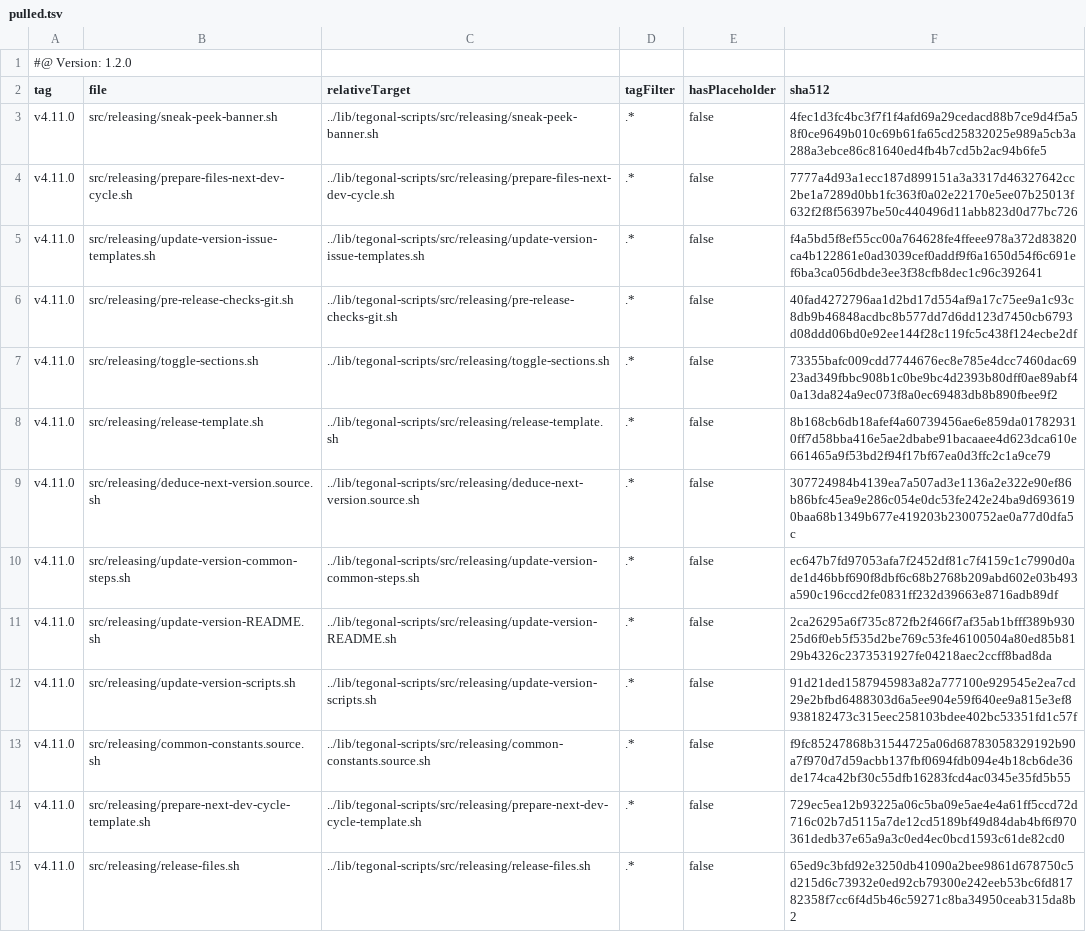
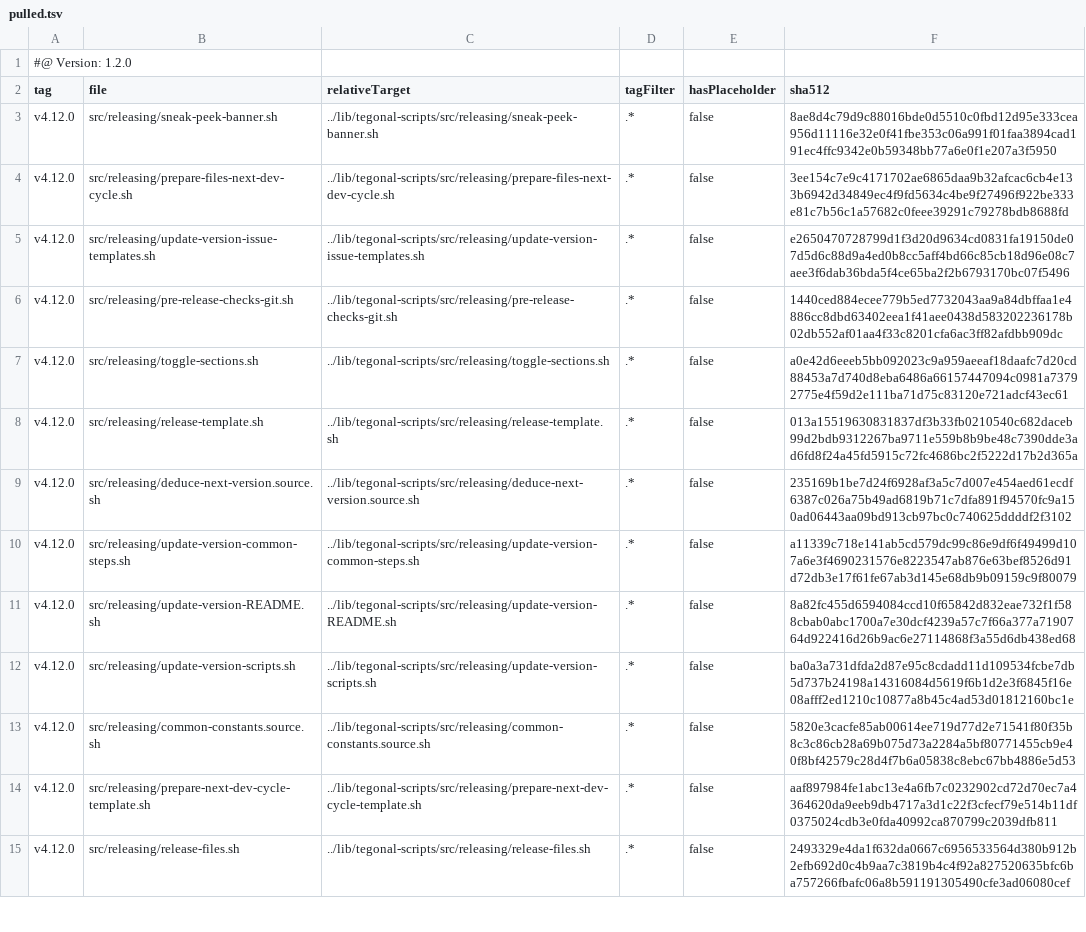
Before and after one commit to tegonal/oss-template, a TSV file: .gt/remotes/tegonal-scripts/pulled.tsv, drawn as a sheet; only a part is shown; the diff covers the shown part only; the diff names each change by its address in the sheet, - before the commit and + after, or states it on an @@ line.

```diff
--- a/.gt/remotes/tegonal-scripts/pulled.tsv
+++ b/.gt/remotes/tegonal-scripts/pulled.tsv
-A3:A15 (tag): v4.11.0
+A3:A15 (tag): v4.12.0
-F3 (sha512): 4fec1d3fc4bc3f7f1f4afd69a29cedacd88b7ce9d4f5a58f0ce9649b010c69b61fa65cd25832025e989a5cb3a288a3ebce86c81640ed4fb4b7cd5b2ac94b6fe5
+F3 (sha512): 8ae8d4c79d9c88016bde0d5510c0fbd12d95e333cea956d11116e32e0f41fbe353c06a991f01faa3894cad191ec4ffc9342e0b59348bb77a6e0f1e207a3f5950
-F4 (sha512): 7777a4d93a1ecc187d899151a3a3317d46327642cc2be1a7289d0bb1fc363f0a02e22170e5ee07b25013f632f2f8f56397be50c440496d11abb823d0d77bc726
+F4 (sha512): 3ee154c7e9c4171702ae6865daa9b32afcac6cb4e133b6942d34849ec4f9fd5634c4be9f27496f922be333e81c7b56c1a57682c0feee39291c79278bdb8688fd
-F5 (sha512): f4a5bd5f8ef55cc00a764628fe4ffeee978a372d83820ca4b122861e0ad3039cef0addf9f6a1650d54f6c691ef6ba3ca056dbde3ee3f38cfb8dec1c96c392641
+F5 (sha512): e2650470728799d1f3d20d9634cd0831fa19150de07d5d6c88d9a4ed0b8cc5aff4bd66c85cb18d96e08c7aee3f6dab36bda5f4ce65ba2f2b6793170bc07f5496
-F6 (sha512): 40fad4272796aa1d2bd17d554af9a17c75ee9a1c93c8db9b46848acdbc8b577dd7d6dd123d7450cb6793d08ddd06bd0e92ee144f28c119fc5c438f124ecbe2df
+F6 (sha512): 1440ced884ecee779b5ed7732043aa9a84dbffaa1e4886cc8dbd63402eea1f41aee0438d583202236178b02db552af01aa4f33c8201cfa6ac3ff82afdbb909dc
-F7 (sha512): 73355bafc009cdd7744676ec8e785e4dcc7460dac6923ad349fbbc908b1c0be9bc4d2393b80dff0ae89abf40a13da824a9ec073f8a0ec69483db8b890fbee9f2
+F7 (sha512): a0e42d6eeeb5bb092023c9a959aeeaf18daafc7d20cd88453a7d740d8eba6486a66157447094c0981a73792775e4f59d2e111ba71d75c83120e721adcf43ec61
-F8 (sha512): 8b168cb6db18afef4a60739456ae6e859da017829310ff7d58bba416e5ae2dbabe91bacaaee4d623dca610e661465a9f53bd2f94f17bf67ea0d3ffc2c1a9ce79
+F8 (sha512): 013a15519630831837df3b33fb0210540c682daceb99d2bdb9312267ba9711e559b8b9be48c7390dde3ad6fd8f24a45fd5915c72fc4686bc2f5222d17b2d365a
-F9 (sha512): 307724984b4139ea7a507ad3e1136a2e322e90ef86b86bfc45ea9e286c054e0dc53fe242e24ba9d6936190baa68b1349b677e419203b2300752ae0a77d0dfa5c
+F9 (sha512): 235169b1be7d24f6928af3a5c7d007e454aed61ecdf6387c026a75b49ad6819b71c7dfa891f94570fc9a150ad06443aa09bd913cb97bc0c740625ddddf2f3102
-F10 (sha512): ec647b7fd97053afa7f2452df81c7f4159c1c7990d0ade1d46bbf690f8dbf6c68b2768b209abd602e03b493a590c196ccd2fe0831ff232d39663e8716adb89df
+F10 (sha512): a11339c718e141ab5cd579dc99c86e9df6f49499d107a6e3f4690231576e8223547ab876e63bef8526d91d72db3e17f61fe67ab3d145e68db9b09159c9f80079
-F11 (sha512): 2ca26295a6f735c872fb2f466f7af35ab1bfff389b93025d6f0eb5f535d2be769c53fe46100504a80ed85b8129b4326c2373531927fe04218aec2ccff8bad8da
+F11 (sha512): 8a82fc455d6594084ccd10f65842d832eae732f1f588cbab0abc1700a7e30dcf4239a57c7f66a377a7190764d922416d26b9ac6e27114868f3a55d6db438ed68
-F12 (sha512): 91d21ded1587945983a82a777100e929545e2ea7cd29e2bfbd6488303d6a5ee904e59f640ee9a815e3ef8938182473c315eec258103bdee402bc53351fd1c57f
+F12 (sha512): ba0a3a731dfda2d87e95c8cdadd11d109534fcbe7db5d737b24198a14316084d5619f6b1d2e3f6845f16e08afff2ed1210c10877a8b45c4ad53d01812160bc1e
-F13 (sha512): f9fc85247868b31544725a06d68783058329192b90a7f970d7d59acbb137fbf0694fdb094e4b18cb6de36de174ca42bf30c55dfb16283fcd4ac0345e35fd5b55
+F13 (sha512): 5820e3cacfe85ab00614ee719d77d2e71541f80f35b8c3c86cb28a69b075d73a2284a5bf80771455cb9e40f8bf42579c28d4f7b6a05838c8ebc67bb4886e5d53
-F14 (sha512): 729ec5ea12b93225a06c5ba09e5ae4e4a61ff5ccd72d716c02b7d5115a7de12cd5189bf49d84dab4bf6f970361dedb37e65a9a3c0ed4ec0bcd1593c61de82cd0
+F14 (sha512): aaf897984fe1abc13e4a6fb7c0232902cd72d70ec7a4364620da9eeb9db4717a3d1c22f3cfecf79e514b11df0375024cdb3e0fda40992ca870799c2039dfb811
-F15 (sha512): 65ed9c3bfd92e3250db41090a2bee9861d678750c5d215d6c73932e0ed92cb79300e242eeb53bc6fd81782358f7cc6f4d5b46c59271c8ba34950ceab315da8b2
+F15 (sha512): 2493329e4da1f632da0667c6956533564d380b912b2efb692d0c4b9aa7c3819b4c4f92a827520635bfc6ba757266fbafc06a8b591191305490cfe3ad06080cef
```
Also changed, not shown: 1 removed row and 44 edited cells elsewhere in this file, 7 other files.
